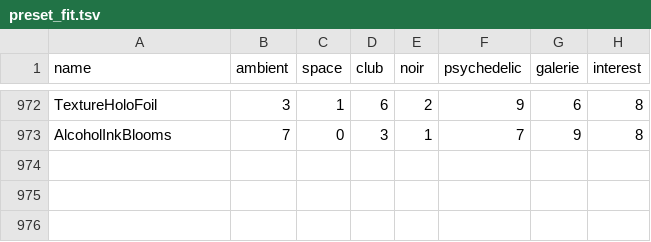
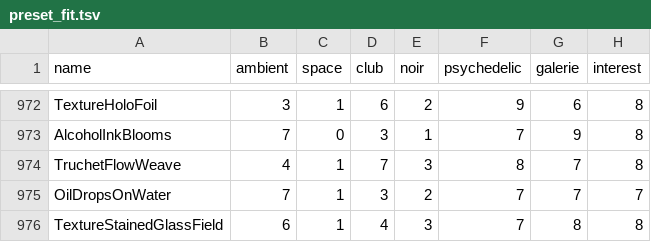
Before and after one commit to reneweller-coding/KaleidoscopeEnhanced, a TSV file: Tools/preset_fit.tsv, drawn as a sheet; only a part is shown, gaps mark what is left out.

```diff
--- a/Tools/preset_fit.tsv
+++ b/Tools/preset_fit.tsv
@@ -973 +973,4 @@ TextureHoloFoil	3	1	6	2	9	6	8
 AlcoholInkBlooms	7	0	3	1	7	9	8
+TruchetFlowWeave	4	1	7	3	8	7	8
+OilDropsOnWater	7	1	3	2	7	7	7
+TextureStainedGlassField	6	1	4	3	7	8	8
```
Also changed, not shown: 13 other files.
